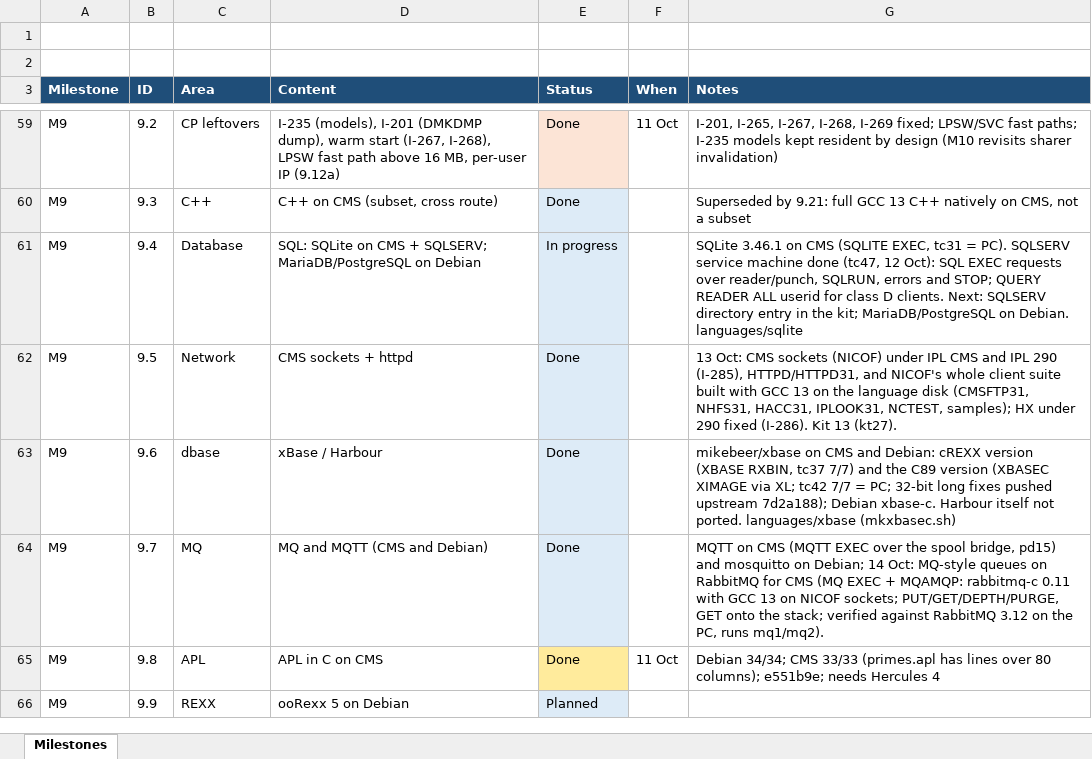
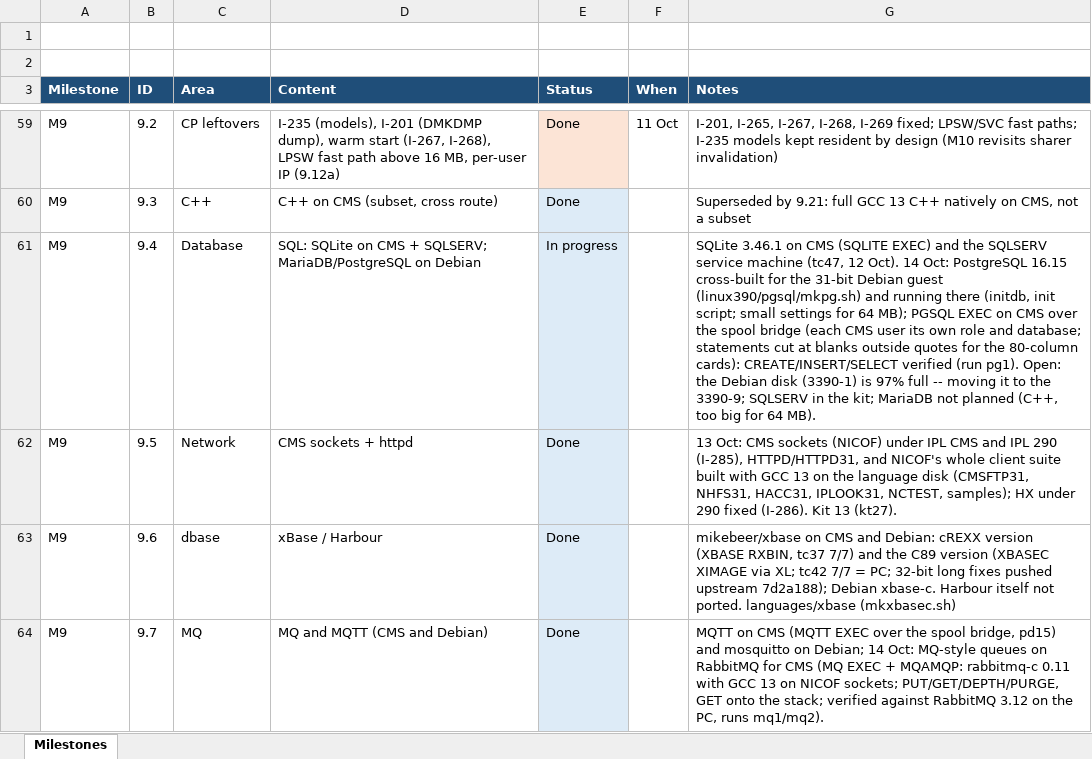
Before and after one commit to mikebeer/vm370plus, an Excel workbook: docs/VM370PLUS-Milestones.xlsx, sheet Milestones, drawn as a sheet; only a part is shown, gaps mark what is left out; the shorter side is filled out with more unchanged rows; values as stored, in another font and other column widths than the file's, no borders; the diff names each change by its address in the sheet, - before the commit and + after, or states it on an @@ line.

```diff
--- a/docs/VM370PLUS-Milestones.xlsx (sheet Milestones)
+++ b/docs/VM370PLUS-Milestones.xlsx (sheet Milestones)
-G61 (Notes): …CMS (SQLITE EXEC, tc31 = PC). SQLSERV service machine done (tc47, 12 Oct): SQL EXEC requests over reader/punch, SQLRUN, errors and STOP; QUERY READER ALL userid for class D clients. Next: SQLSERV directory entry in the kit; MariaDB/PostgreSQL on Debian. languages/sqlite
+G61 (Notes): …CMS (SQLITE EXEC) and the SQLSERV service machine (tc47, 12 Oct). 14 Oct: PostgreSQL 16.15 cross-built for the 31-bit Debian guest (linux390/pgsql/mkpg.sh) and running there (initdb, init script; small settings for 64 MB); PGSQL EXEC on CMS over the spool bridge (each CMS user its own role and database; statements cut at blanks outside quotes for the 80-column cards): CREATE/INSERT/SELECT verified (run pg1). Open: the Debian disk (3390-1) is 97% full -- moving it to the 3390-9; SQLSERV in the kit; MariaDB not planned (C++, too big for 64 MB).
```
Also changed, not shown: 8 other files.
